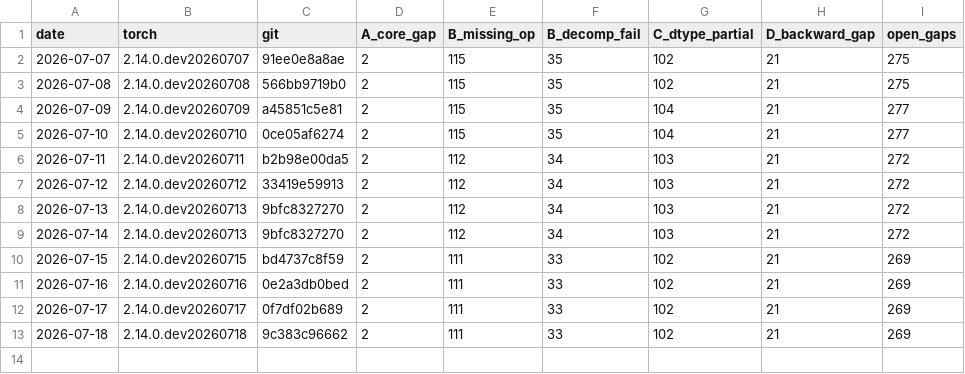
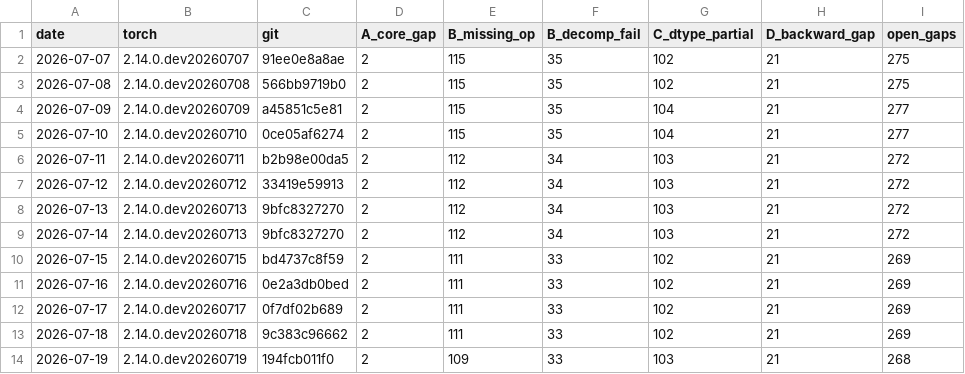
Before and after one commit to jhavukainen/mps-coverage, a CSV file: history.csv, drawn as a sheet.

```diff
--- a/history.csv
+++ b/history.csv
@@ -13 +13,2 @@ date,torch,git,A_core_gap,B_missing_op,B_decomp_fail,C_dtype_partial,D_backward_
 2026-07-18,2.14.0.dev20260718,9c383c96662,2,111,33,102,21,269
+2026-07-19,2.14.0.dev20260719,194fcb011f0,2,109,33,103,21,268
```
Also changed, not shown: 2 other files.
